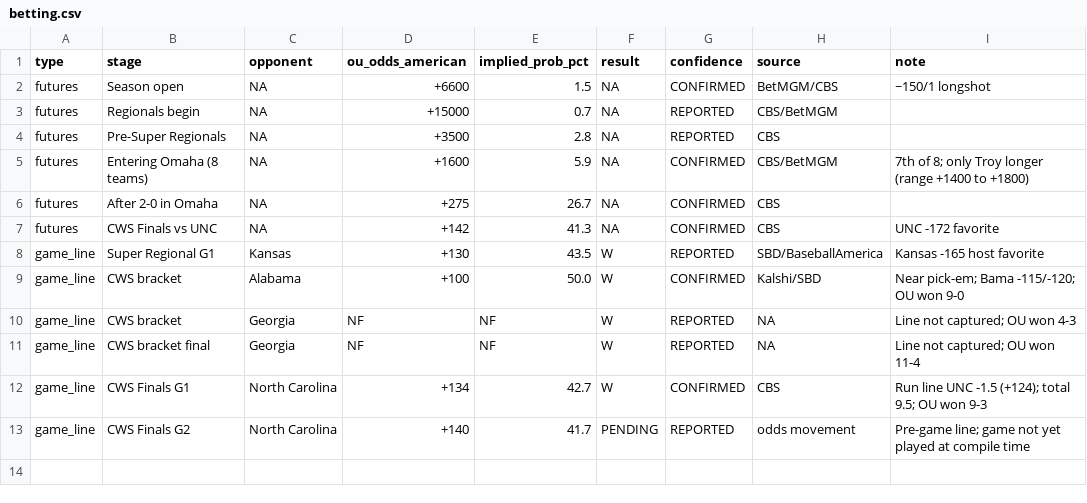
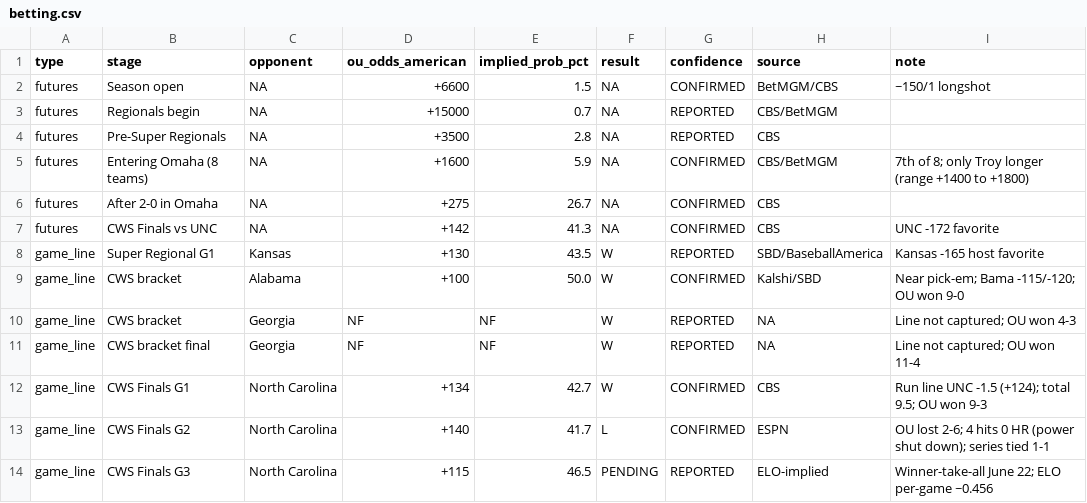
Before and after one commit to johnthesooner/oklahoma-2026-cws-research, a CSV file: data/betting.csv, drawn as a sheet.

```diff
--- a/data/betting.csv
+++ b/data/betting.csv
@@ -12,2 +12,3 @@ game_line,CWS bracket final,Georgia,NF,NF,W,REPORTED,NA,Line not captured; OU wo
 game_line,CWS Finals G1,North Carolina,+134,42.7,W,CONFIRMED,CBS,Run line UNC -1.5 (+124); total 9.5; OU won 9-3
-game_line,CWS Finals G2,North Carolina,+140,41.7,PENDING,REPORTED,odds movement,Pre-game line; game not yet played at compile time
+game_line,CWS Finals G2,North Carolina,+140,41.7,L,CONFIRMED,ESPN,OU lost 2-6; 4 hits 0 HR (power shut down); series tied 1-1
+game_line,CWS Finals G3,North Carolina,+115,46.5,PENDING,REPORTED,ELO-implied,Winner-take-all June 22; ELO per-game ~0.456
```
Also changed, not shown: data/postseason_games.csv, 23 other files.
